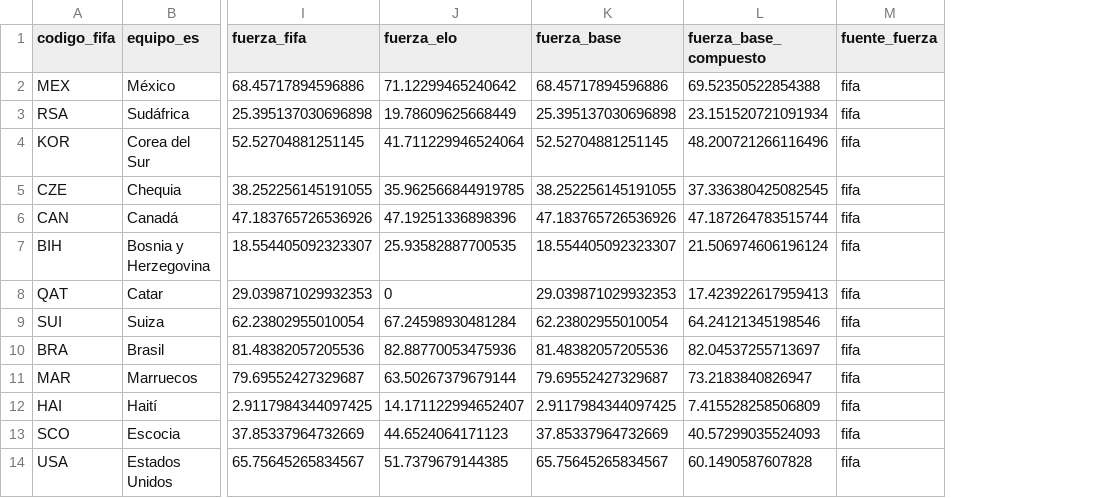
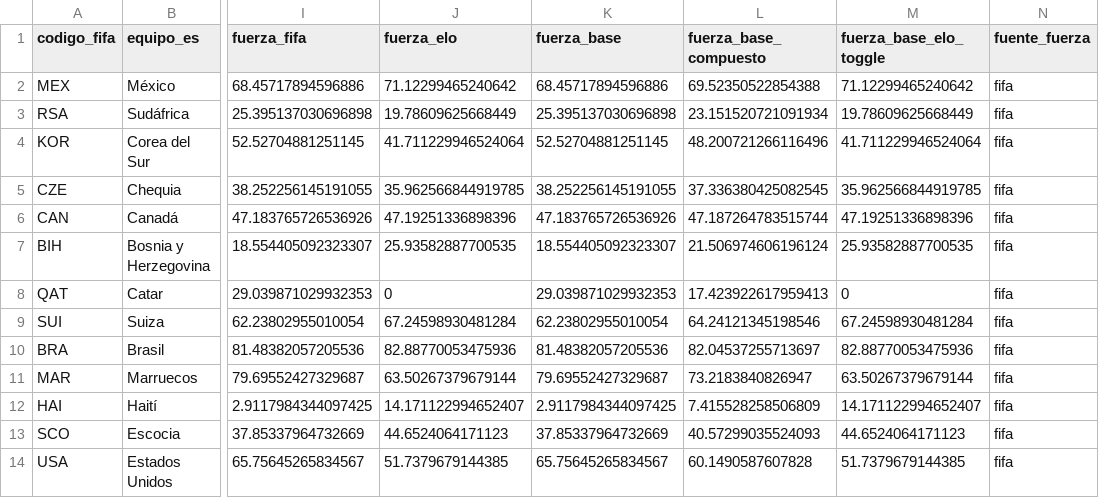
Before and after one commit to tomgc/mundial2026_confederaciones, a CSV file: 40_salidas/fuerza_equipos.csv, drawn as a sheet; only a part is shown, gaps mark what is left out; the diff names each change by its address in the sheet, - before the commit and + after, or states it on an @@ line.

Commit message:
Publica datos con confederaciones_elo

```diff
--- a/40_salidas/fuerza_equipos.csv
+++ b/40_salidas/fuerza_equipos.csv
+column M (fuerza_base_elo_toggle), rows 2-14: 71.12299465240642 | 19.78609625668449 | 41.711229946524064 | 35.962566844919785 | 47.19251336898396 | 25.93582887700535 | 0 | 67.24598930481284 | 82.88770053475936 | 63.50267379679144 | 14.171122994652407 | 44.6524064171123 | 51.7379679144385
```
Also changed, not shown: 2 other files.
